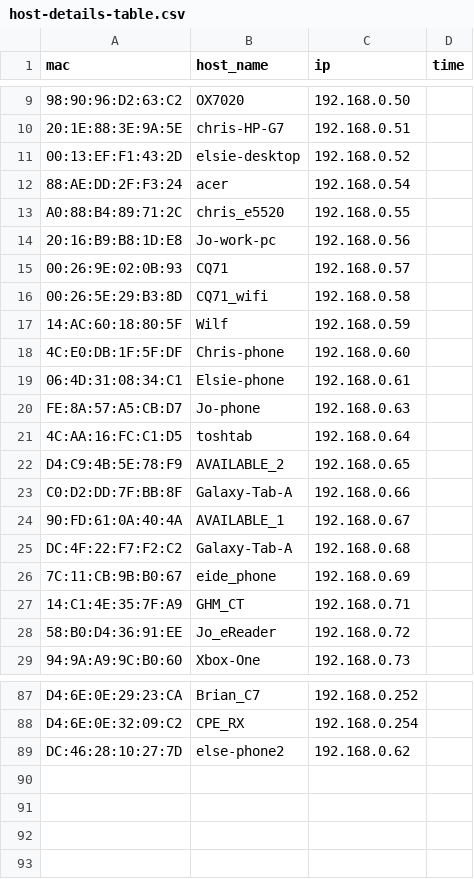
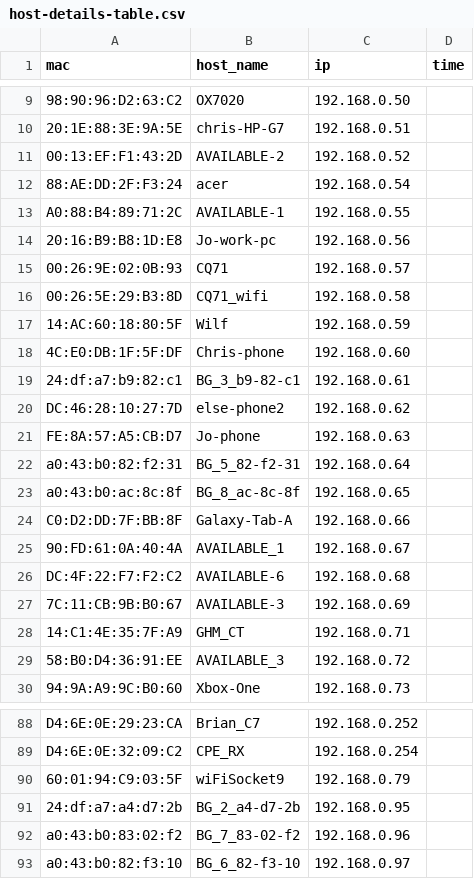
Before and after one commit to chrispab/static-leases, a CSV file: input/host-details-table.csv, drawn as a sheet; only a part is shown, gaps mark what is left out; removed rows and columns are numbered as before the commit, all else as after; the diff covers the shown part only; the diff names each change by its address in the sheet, - before the commit and + after, or states it on an @@ line.

```diff
--- a/input/host-details-table.csv
+++ b/input/host-details-table.csv
-B11 (host_name): elsie-desktop
+B11 (host_name): AVAILABLE-2
-B13 (host_name): chris_e5520
+B13 (host_name): AVAILABLE-1
-row 19: 06:4D:31:08:34:C1 | Elsie-phone | 192.168.0.61
+row 19: 24:df:a7:b9:82:c1 | BG_3_b9-82-c1 | 192.168.0.61
@@ row 89 moved to row 20: DC:46:28:10:27:7D @@
-row 21: 4C:AA:16:FC:C1:D5 | toshtab | 192.168.0.64
-row 22: D4:C9:4B:5E:78:F9 | AVAILABLE_2 | 192.168.0.65
+row 22: a0:43:b0:82:f2:31 | BG_5_82-f2-31 | 192.168.0.64
+row 23: a0:43:b0:ac:8c:8f | BG_8_ac-8c-8f | 192.168.0.65
-B26 (host_name): Galaxy-Tab-A
+B26 (host_name): AVAILABLE-6
-B27 (host_name): eide_phone
+B27 (host_name): AVAILABLE-3
-B29 (host_name): Jo_eReader
+B29 (host_name): AVAILABLE_3
+row 90: 60:01:94:C9:03:5F | wiFiSocket9 | 192.168.0.79
+row 91: 24:df:a7:a4:d7:2b | BG_2_a4-d7-2b | 192.168.0.95
+row 92: a0:43:b0:83:02:f2 | BG_7_83-02-f2 | 192.168.0.96
+row 93: a0:43:b0:82:f3:10 | BG_6_82-f3-10 | 192.168.0.97
```
Also changed, not shown: 9 edited cells elsewhere in this file, 4 other files.
